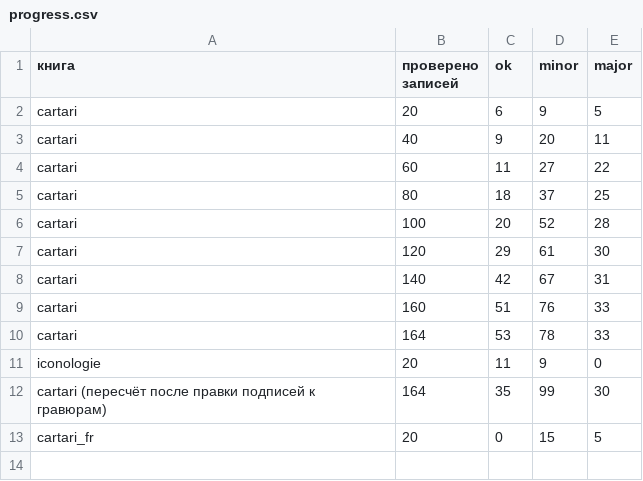
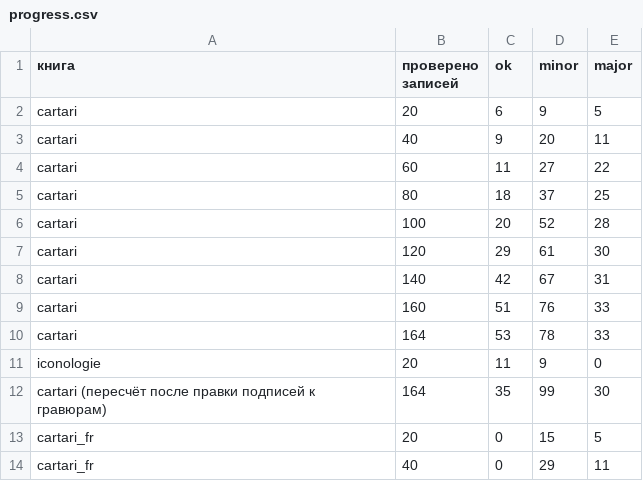
Before and after one commit to nfhours/library, a CSV file: _review/grok/progress.csv, drawn as a sheet.

Commit message:
grok-review: cartari pass A FR supplement, entries 21-40

```diff
--- a/_review/grok/progress.csv
+++ b/_review/grok/progress.csv
@@ -13 +13,2 @@ cartari (пересчёт после правки подписей к гравю
 cartari_fr,20,0,15,5
+cartari_fr,40,0,29,11
```
Also changed, not shown: 19 other files.
